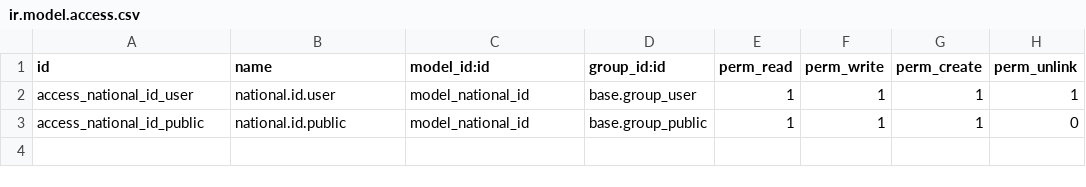
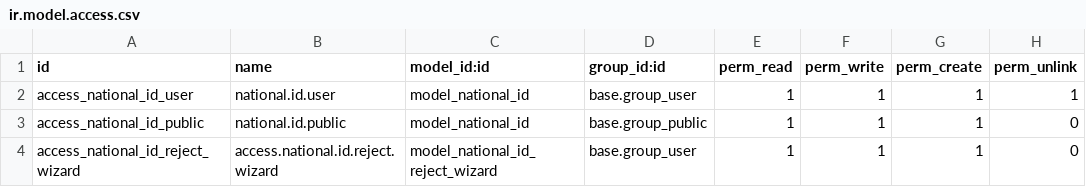
Before and after one commit to koturaderrick/ODOO-National-ID-Application-, a CSV file: ODOO-National-ID/security/ir.model.access.csv, drawn as a sheet.

```diff
--- a/ODOO-National-ID/security/ir.model.access.csv
+++ b/ODOO-National-ID/security/ir.model.access.csv
@@ -3 +3,2 @@ access_national_id_user,national.id.user,model_national_id,base.group_user,1,1,1
 access_national_id_public,national.id.public,model_national_id,base.group_public,1,1,1,0
+access_national_id_reject_wizard,access.national.id.reject.wizard,model_national_id_reject_wizard,base.group_user,1,1,1,0
```
Also changed, not shown: 2 other files.
